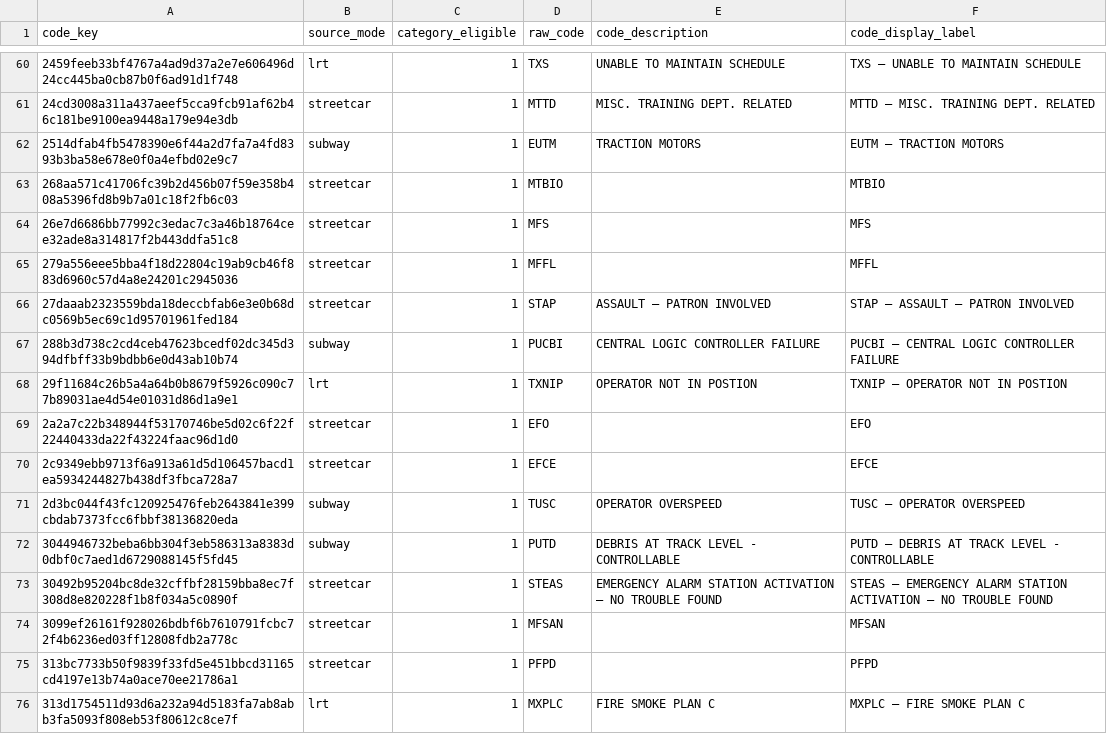
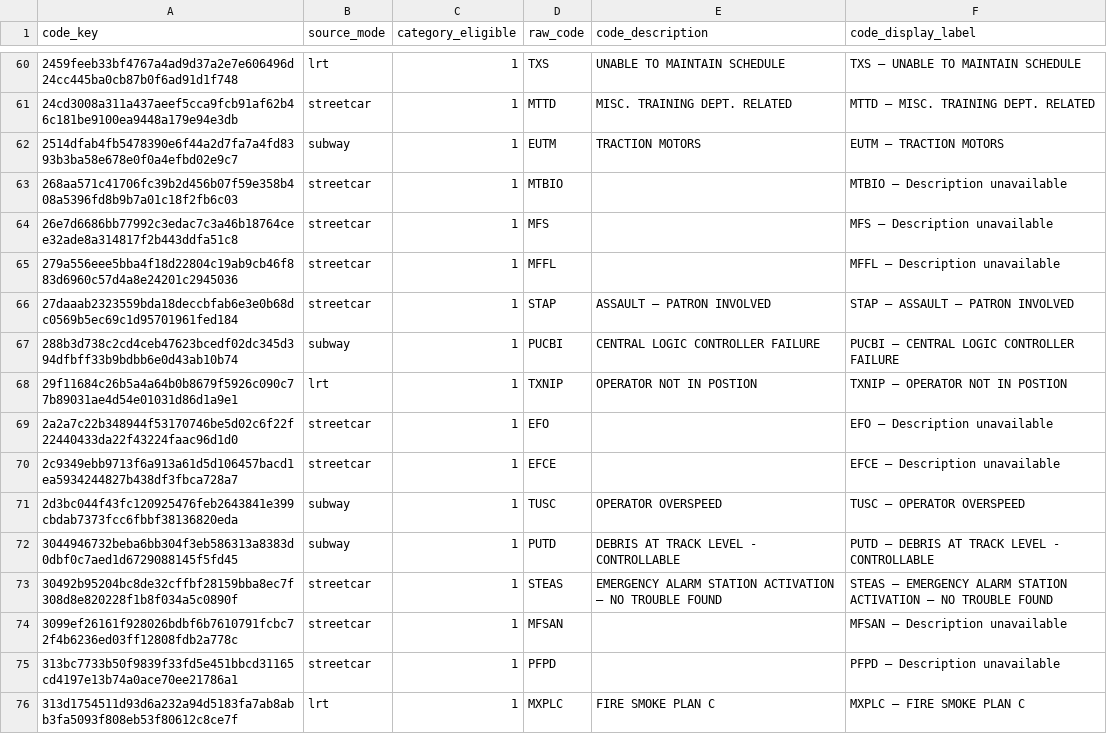
Before and after one commit to ishtiyak-ahmed/ttc-delay-patterns, a CSV file: results/power_bi/dim_code.csv, drawn as a sheet; only a part is shown, gaps mark what is left out; the diff covers the shown part only.

Commit message:
feat: add readable fallback labels for undocumented TTC codes

```diff
--- a/results/power_bi/dim_code.csv
+++ b/results/power_bi/dim_code.csv
@@ -62,5 +62,5 @@ code_key,source_mode,category_eligible,raw_code,code_description,code_display_la
 2514dfab4fb5478390e6f44a2d7fa7a4fd8393b3ba58e678e0f0a4efbd02e9c7,subway,1,EUTM,TRACTION MOTORS,EUTM — TRACTION MOTORS
-268aa571c41706fc39b2d456b07f59e358b408a5396fd8b9b7a01c18f2fb6c03,streetcar,1,MTBIO,,MTBIO
-26e7d6686bb77992c3edac7c3a46b18764cee32ade8a314817f2b443ddfa51c8,streetcar,1,MFS,,MFS
-279a556eee5bba4f18d22804c19ab9cb46f883d6960c57d4a8e24201c2945036,streetcar,1,MFFL,,MFFL
+268aa571c41706fc39b2d456b07f59e358b408a5396fd8b9b7a01c18f2fb6c03,streetcar,1,MTBIO,,MTBIO — Description unavailable
+26e7d6686bb77992c3edac7c3a46b18764cee32ade8a314817f2b443ddfa51c8,streetcar,1,MFS,,MFS — Description unavailable
+279a556eee5bba4f18d22804c19ab9cb46f883d6960c57d4a8e24201c2945036,streetcar,1,MFFL,,MFFL — Description unavailable
 27daaab2323559bda18deccbfab6e3e0b68dc0569b5ec69c1d95701961fed184,streetcar,1,STAP,ASSAULT – PATRON INVOLVED,STAP — ASSAULT – PATRON INVOLVED
@@ -68,4 +68,4 @@ code_key,source_mode,category_eligible,raw_code,code_description,code_display_la
 29f11684c26b5a4a64b0b8679f5926c090c77b89031ae4d54e01031d86d1a9e1,lrt,1,TXNIP,OPERATOR NOT IN POSTION,TXNIP — OPERATOR NOT IN POSTION
-2a2a7c22b348944f53170746be5d02c6f22f22440433da22f43224faac96d1d0,streetcar,1,EFO,,EFO
-2c9349ebb9713f6a913a61d5d106457bacd1ea5934244827b438df3fbca728a7,streetcar,1,EFCE,,EFCE
+2a2a7c22b348944f53170746be5d02c6f22f22440433da22f43224faac96d1d0,streetcar,1,EFO,,EFO — Description unavailable
+2c9349ebb9713f6a913a61d5d106457bacd1ea5934244827b438df3fbca728a7,streetcar,1,EFCE,,EFCE — Description unavailable
 2d3bc044f43fc120925476feb2643841e399cbdab7373fcc6fbbf38136820eda,subway,1,TUSC,OPERATOR OVERSPEED,TUSC — OPERATOR OVERSPEED
@@ -73,4 +73,4 @@ code_key,source_mode,category_eligible,raw_code,code_description,code_display_la
 30492b95204bc8de32cffbf28159bba8ec7f308d8e820228f1b8f034a5c0890f,streetcar,1,STEAS,EMERGENCY ALARM STATION ACTIVATION – NO TROUBLE FOUND,STEAS — EMERGENCY ALARM STATION ACTIVATION – NO TROUBLE FOUND
-3099ef26161f928026bdbf6b7610791fcbc72f4b6236ed03ff12808fdb2a778c,streetcar,1,MFSAN,,MFSAN
-313bc7733b50f9839f33fd5e451bbcd31165cd4197e13b74a0ace70ee21786a1,streetcar,1,PFPD,,PFPD
+3099ef26161f928026bdbf6b7610791fcbc72f4b6236ed03ff12808fdb2a778c,streetcar,1,MFSAN,,MFSAN — Description unavailable
+313bc7733b50f9839f33fd5e451bbcd31165cd4197e13b74a0ace70ee21786a1,streetcar,1,PFPD,,PFPD — Description unavailable
 313d1754511d93d6a232a94d5183fa7ab8abb3fa5093f808eb53f80612c8ce7f,lrt,1,MXPLC,FIRE SMOKE PLAN C,MXPLC — FIRE SMOKE PLAN C
```
Also changed, not shown: 130 edited cells elsewhere in this file, 6 other files.
